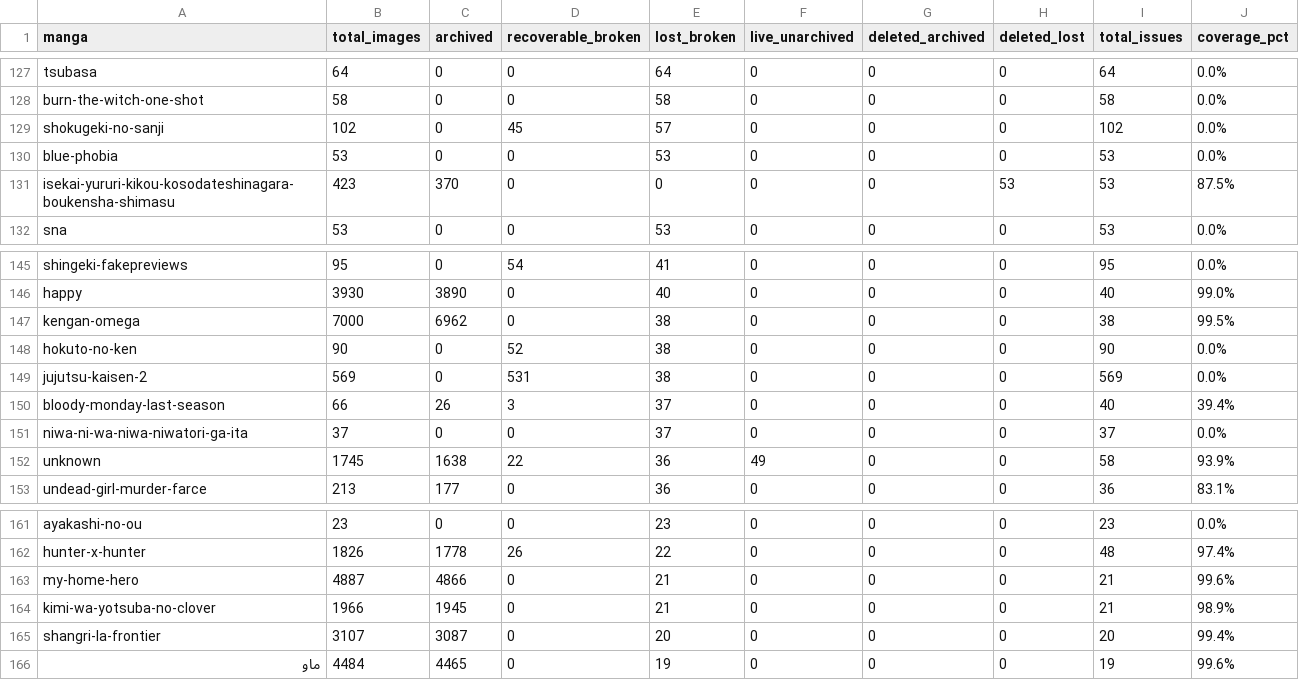
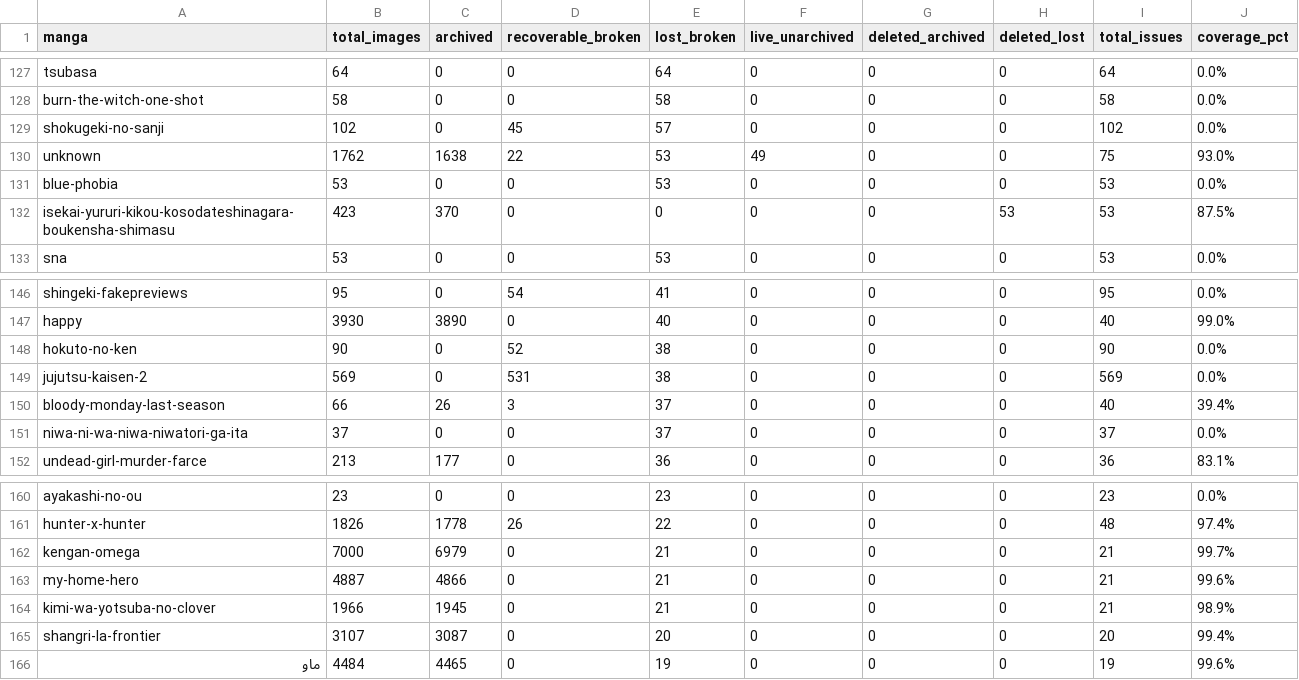
Before and after one commit to 24bit192kHz/3asq-image-recovery-site, a CSV file: report_by_manga.csv, drawn as a sheet; only a part is shown, gaps mark what is left out.

Commit message:
Update archive map to 284,985 captures

```diff
--- a/report_by_manga.csv
+++ b/report_by_manga.csv
@@ -129,2 +129,3 @@ burn-the-witch-one-shot,58,0,0,58,0,0,0,58,0.0%
 shokugeki-no-sanji,102,0,45,57,0,0,0,102,0.0%
+unknown,1762,1638,22,53,49,0,0,75,93.0%
 blue-phobia,53,0,0,53,0,0,0,53,0.0%
@@ -146,3 +147,2 @@ shingeki-fakepreviews,95,0,54,41,0,0,0,95,0.0%
 happy,3930,3890,0,40,0,0,0,40,99.0%
-kengan-omega,7000,6962,0,38,0,0,0,38,99.5%
 hokuto-no-ken,90,0,52,38,0,0,0,90,0.0%
@@ -151,3 +151,2 @@ bloody-monday-last-season,66,26,3,37,0,0,0,40,39.4%
 niwa-ni-wa-niwa-niwatori-ga-ita,37,0,0,37,0,0,0,37,0.0%
-unknown,1745,1638,22,36,49,0,0,58,93.9%
 undead-girl-murder-farce,213,177,0,36,0,0,0,36,83.1%
@@ -162,2 +161,3 @@ ayakashi-no-ou,23,0,0,23,0,0,0,23,0.0%
 hunter-x-hunter,1826,1778,26,22,0,0,0,48,97.4%
+kengan-omega,7000,6979,0,21,0,0,0,21,99.7%
 my-home-hero,4887,4866,0,21,0,0,0,21,99.6%
```
Also changed, not shown: report_summary.csv, 4 other files.
